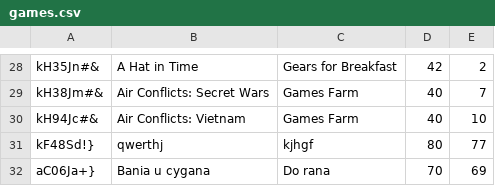
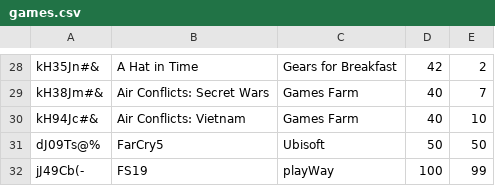
Before and after one commit to CodecoolKRK20173/erp-mvc-code_destroyers, a CSV file: model/store/games.csv, drawn as a sheet; only a part is shown, gaps mark what is left out; removed rows and columns are numbered as before the commit, all else as after; the diff names each change by its address in the sheet, - before the commit and + after, or states it on an @@ line.

```diff
--- a/model/store/games.csv
+++ b/model/store/games.csv
-row 31: kF48Sd!} | qwerthj | kjhgf | 80 | 77
-row 32: aC06Ja+} | Bania u cygana | Do rana | 70 | 69
+row 31: dJ09Ts@% | FarCry5 | Ubisoft | 50 | 50
+row 32: jJ49Cb(- | FS19 | playWay | 100 | 99
```
Also changed, not shown: 3 other files.
